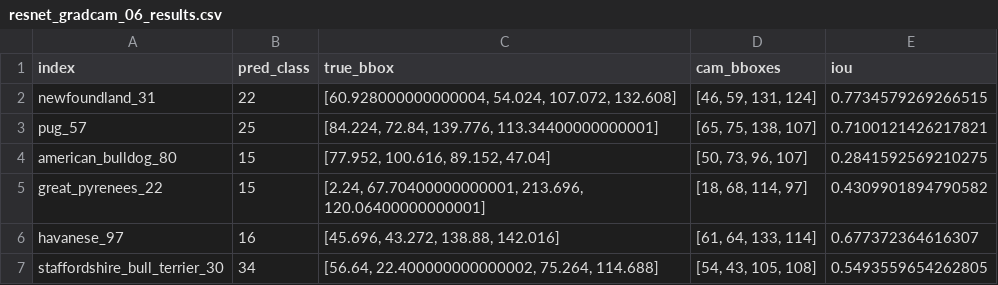
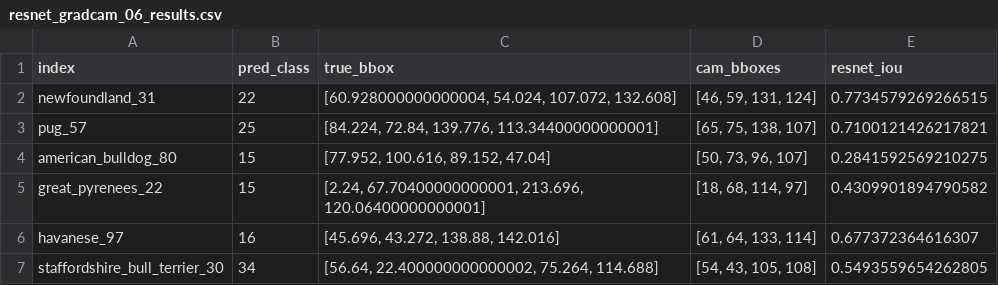
Before and after one commit to kassymm/cv_project, a CSV file: results/resnet_gradcam_06_results.csv, drawn as a sheet; only a part is shown.

```diff
--- a/results/resnet_gradcam_06_results.csv
+++ b/results/resnet_gradcam_06_results.csv
@@ -1,2 +1,2 @@
-index,pred_class,true_bbox,cam_bboxes,iou
+index,pred_class,true_bbox,cam_bboxes,resnet_iou
 newfoundland_31,22,"[60.928000000000004, 54.024, 107.072, 132.608]","[46, 59, 131, 124]",0.7734579269266515
```
Also changed, not shown: results/efficienet_adv_gradcam_06_results.csv, results/mobilenet_adv_gradcam_06_results.csv, 6 other files.
